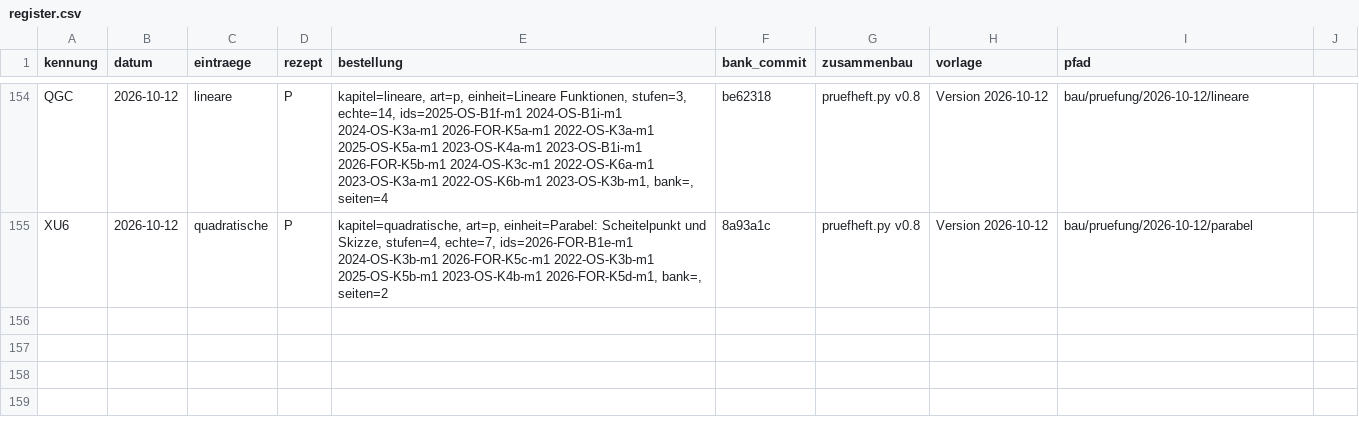
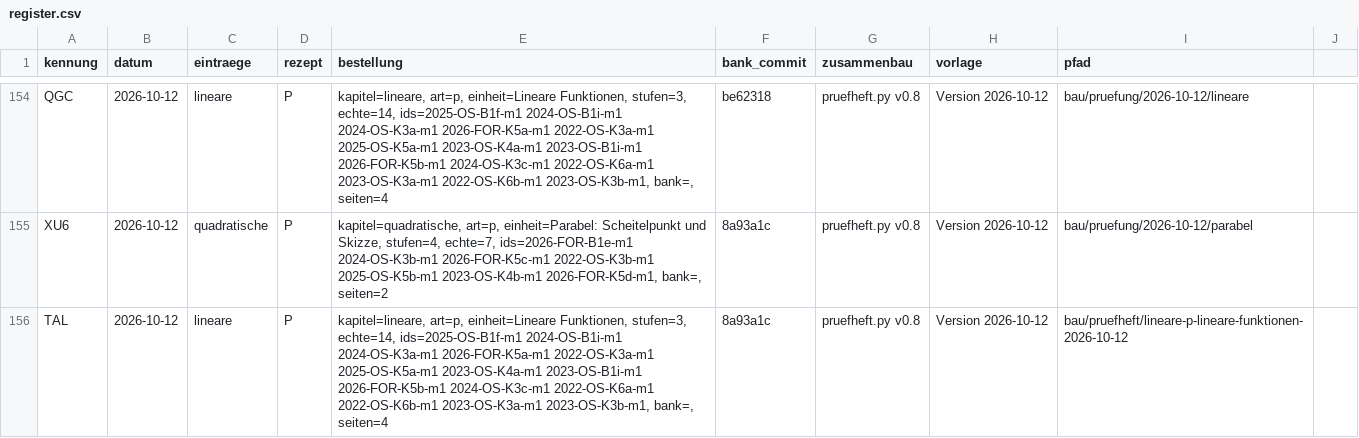
Before and after one commit to hz-0801/aufgabenbank, a CSV file: bau/register.csv, drawn as a sheet; only a part is shown, gaps mark what is left out.

```diff
--- a/bau/register.csv
+++ b/bau/register.csv
@@ -155 +155,2 @@ QGC;2026-10-12;lineare;P;kapitel=lineare, art=p, einheit=Lineare Funktionen, stu
 XU6;2026-10-12;quadratische;P;kapitel=quadratische, art=p, einheit=Parabel: Scheitelpunkt und Skizze, stufen=4, echte=7, ids=2026-FOR-B1e-m1 2024-OS-K3b-m1 2026-FOR-K5c-m1 2022-OS-K3b-m1 2025-OS-K5b-m1 2023-OS-K4b-m1 2026-FOR-K5d-m1, bank=, seiten=2;8a93a1c;pruefheft.py v0.8;Version 2026-10-12;bau/pruefung/2026-10-12/parabel
+TAL;2026-10-12;lineare;P;kapitel=lineare, art=p, einheit=Lineare Funktionen, stufen=3, echte=14, ids=2025-OS-B1f-m1 2024-OS-B1i-m1 2024-OS-K3a-m1 2026-FOR-K5a-m1 2022-OS-K3a-m1 2025-OS-K5a-m1 2023-OS-K4a-m1 2023-OS-B1i-m1 2026-FOR-K5b-m1 2024-OS-K3c-m1 2022-OS-K6a-m1 2022-OS-K6b-m1 2023-OS-K3a-m1 2023-OS-K3b-m1, bank=, seiten=4;8a93a1c;pruefheft.py v0.8;Version 2026-10-12;bau/pruefheft/lineare-p-lineare-funktionen-2026-10-12
```
Also changed, not shown: 10 other files.
